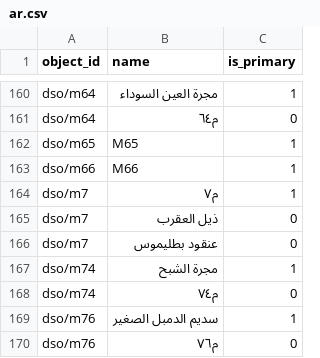
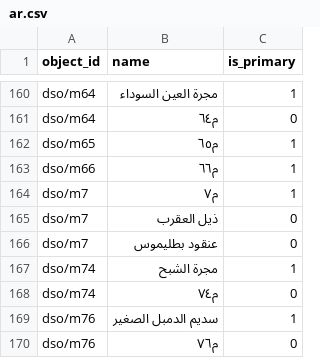
Before and after one commit to sky-map-team/stardroid, a CSV file: stardroid-v2/source-data/names/ar.csv, drawn as a sheet; only a part is shown, gaps mark what is left out.

```diff
--- a/stardroid-v2/source-data/names/ar.csv
+++ b/stardroid-v2/source-data/names/ar.csv
@@ -161,4 +161,4 @@ dso/m64,مجرة العين السوداء,1
 dso/m64,م٦٤,0
-dso/m65,M65,1
-dso/m66,M66,1
+dso/m65,م٦٥,1
+dso/m66,م٦٦,1
 dso/m7,م٧,1
```
